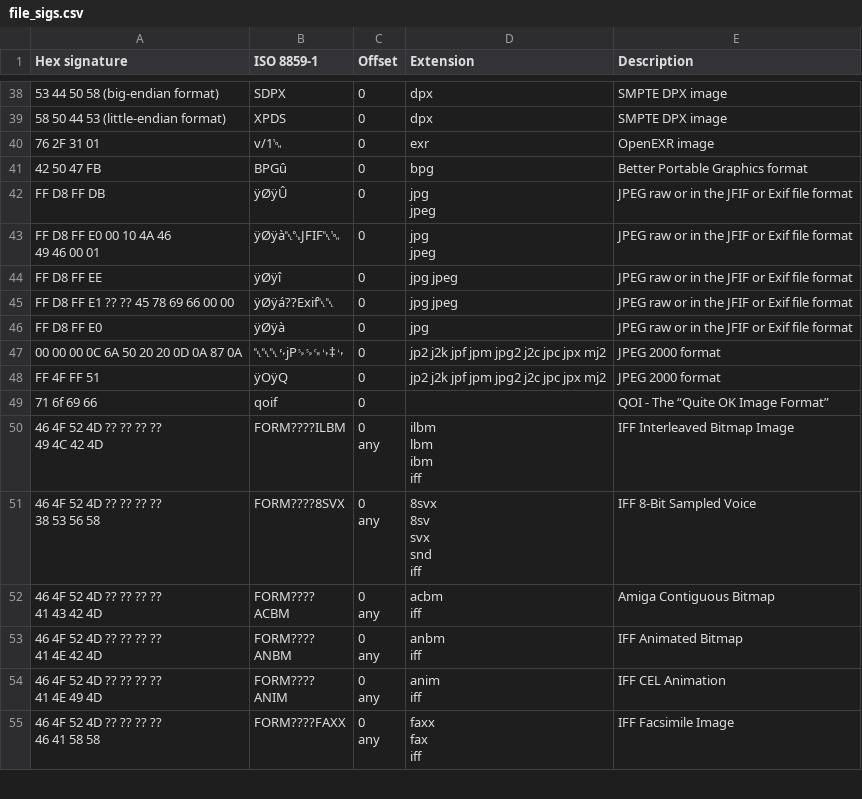
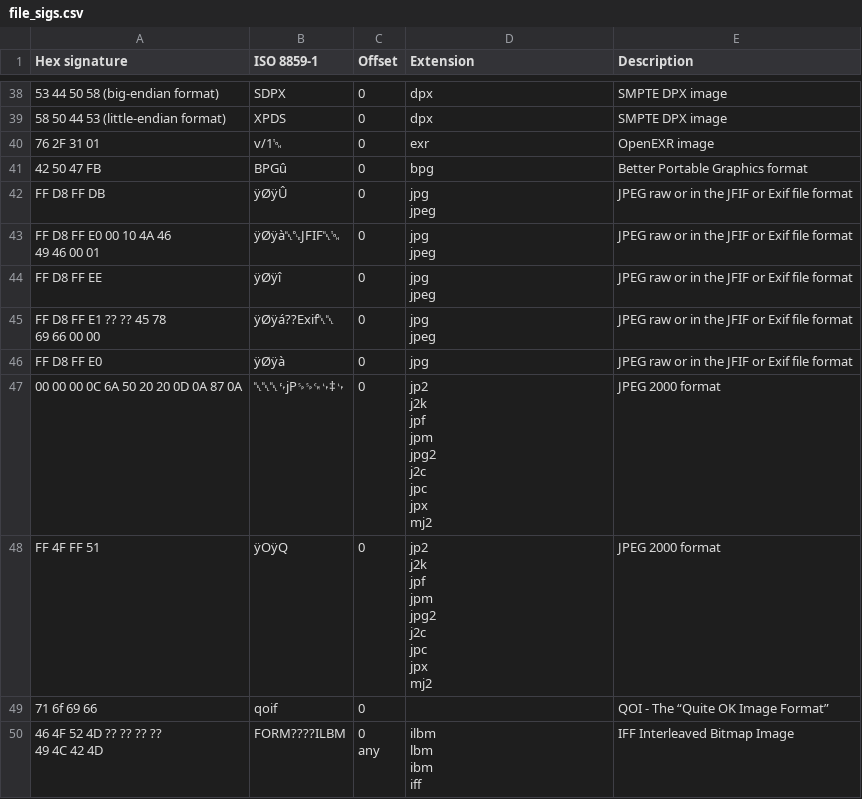
Before and after one commit to jdlopez/file-mime-detector, a CSV file: src/main/resources/file_sigs.csv, drawn as a sheet; only a part is shown, gaps mark what is left out; the shorter side is filled out with more unchanged rows; the diff covers the shown part only.

```diff
--- a/src/main/resources/file_sigs.csv
+++ b/src/main/resources/file_sigs.csv
@@ -48,7 +74,26 @@ jpeg",JPEG raw or in the JFIF or Exif file format,
 jpeg",JPEG raw or in the JFIF or Exif file format,
-FF D8 FF EE,ÿØÿî,0,"jpg jpeg",JPEG raw or in the JFIF or Exif file format,
-"FF D8 FF E1 ?? ?? 45 78 69 66 00 00",ÿØÿá??Exif␀␀,0,"jpg jpeg",JPEG raw or in the JFIF or Exif file format,
+FF D8 FF EE,ÿØÿî,0,"jpg
+jpeg",JPEG raw or in the JFIF or Exif file format,
+"FF D8 FF E1 ?? ?? 45 78
+69 66 00 00",ÿØÿá??Exif␀␀,0,"jpg
+jpeg",JPEG raw or in the JFIF or Exif file format,
 FF D8 FF E0,ÿØÿà,0,jpg,JPEG raw or in the JFIF or Exif file format,
-00 00 00 0C 6A 50 20 20 0D 0A 87 0A,␀␀␀␌jP␠␠␍␊‡␊,0,"jp2 j2k jpf jpm jpg2 j2c jpc jpx mj2",JPEG 2000 format,
-FF 4F FF 51,ÿOÿQ,0,"jp2 j2k jpf jpm jpg2 j2c jpc jpx mj2",JPEG 2000 format,
+00 00 00 0C 6A 50 20 20 0D 0A 87 0A,␀␀␀␌jP␠␠␍␊‡␊,0,"jp2
+j2k
+jpf
+jpm
+jpg2
+j2c
+jpc
+jpx
+mj2",JPEG 2000 format,
+FF 4F FF 51,ÿOÿQ,0,"jp2
+j2k
+jpf
+jpm
+jpg2
+j2c
+jpc
+jpx
+mj2",JPEG 2000 format,
 71 6f 69 66,qoif,0,,QOI - The “Quite OK Image Format”,
```
Also changed, not shown: 19 edited cells elsewhere in this file, 12 other files.
